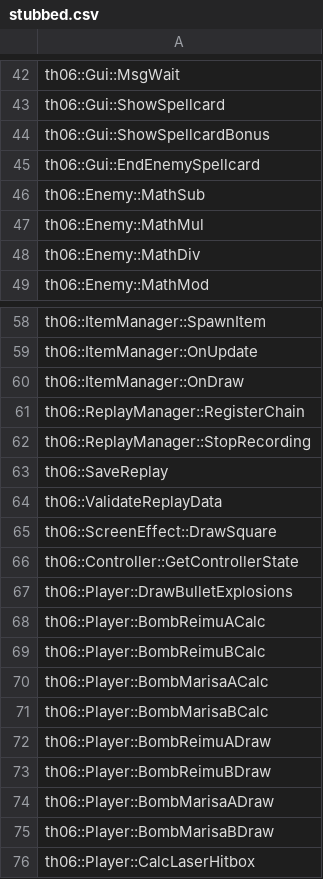
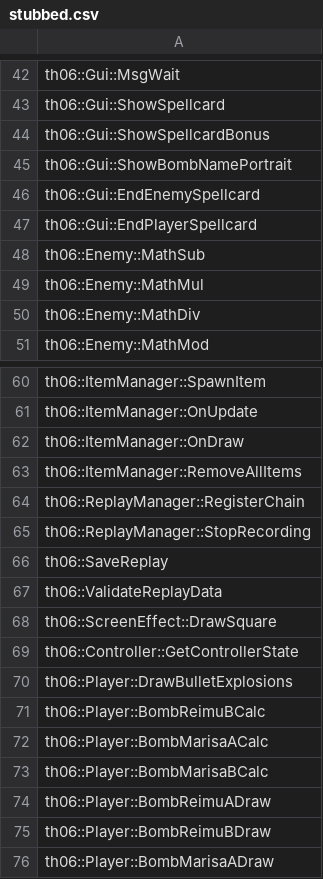
Before and after one commit to izy1sky/th06, a CSV file: config/stubbed.csv, drawn as a sheet; only a part is shown, gaps mark what is left out; the shorter side is filled out with more unchanged rows; removed rows and columns are numbered as before the commit, all else as after; the diff names each change by its address in the sheet, - before the commit and + after, or states it on an @@ line.

Commit message:
Implements Player::BombReimuACalc

```diff
--- a/config/stubbed.csv
+++ b/config/stubbed.csv
+row 45: th06::Gui::ShowBombNamePortrait
+row 47: th06::Gui::EndPlayerSpellcard
+row 63: th06::ItemManager::RemoveAllItems
-row 68: th06::Player::BombReimuACalc
```
Also changed, not shown: config/implemented.csv, 7 other files.
